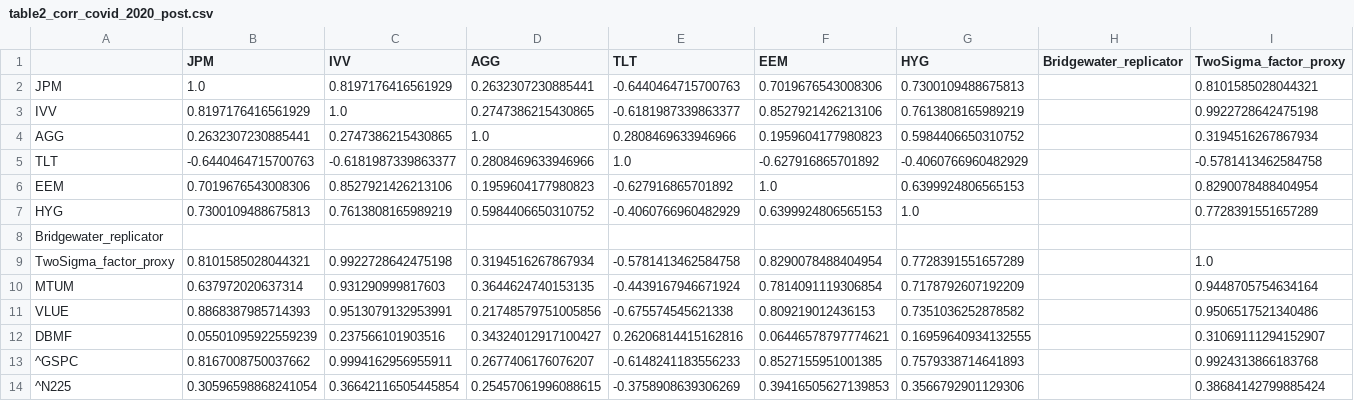
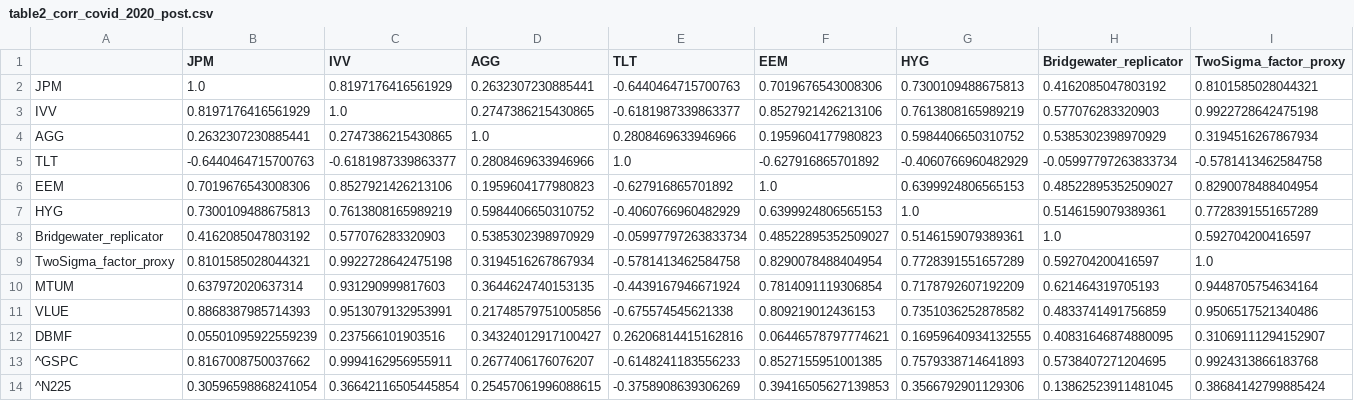
Before and after one commit to ArnavG-ProGrammer/regime-breaks, a CSV file: outputs/tables/table2_corr_covid_2020_post.csv, drawn as a sheet; only a part is shown; the diff covers the shown part only; the diff names each change by its address in the sheet, - before the commit and + after, or states it on an @@ line.

```diff
--- a/outputs/tables/table2_corr_covid_2020_post.csv
+++ b/outputs/tables/table2_corr_covid_2020_post.csv
-H2 (Bridgewater_replicator): (empty)
+H2 (Bridgewater_replicator): 0.4162085047803192
-H3 (Bridgewater_replicator): (empty)
+H3 (Bridgewater_replicator): 0.577076283320903
-H4 (Bridgewater_replicator): (empty)
+H4 (Bridgewater_replicator): 0.5385302398970929
-H5 (Bridgewater_replicator): (empty)
+H5 (Bridgewater_replicator): -0.05997797263833734
-H6 (Bridgewater_replicator): (empty)
+H6 (Bridgewater_replicator): 0.48522895352509027
-H7 (Bridgewater_replicator): (empty)
+H7 (Bridgewater_replicator): 0.5146159079389361
-B8 (JPM): (empty)
+B8 (JPM): 0.4162085047803192
-C8 (IVV): (empty)
+C8 (IVV): 0.577076283320903
-D8 (AGG): (empty)
+D8 (AGG): 0.5385302398970929
-E8 (TLT): (empty)
+E8 (TLT): -0.05997797263833734
-F8 (EEM): (empty)
+F8 (EEM): 0.48522895352509027
-G8 (HYG): (empty)
+G8 (HYG): 0.5146159079389361
-H8 (Bridgewater_replicator): (empty)
+H8 (Bridgewater_replicator): 1.0
-I8 (TwoSigma_factor_proxy): (empty)
+I8 (TwoSigma_factor_proxy): 0.592704200416597
-H9 (Bridgewater_replicator): (empty)
+H9 (Bridgewater_replicator): 0.592704200416597
-H10 (Bridgewater_replicator): (empty)
+H10 (Bridgewater_replicator): 0.621464319705193
-H11 (Bridgewater_replicator): (empty)
+H11 (Bridgewater_replicator): 0.4833741491756859
-H12 (Bridgewater_replicator): (empty)
+H12 (Bridgewater_replicator): 0.40831646874880095
-H13 (Bridgewater_replicator): (empty)
+H13 (Bridgewater_replicator): 0.5738407271204695
-H14 (Bridgewater_replicator): (empty)
+H14 (Bridgewater_replicator): 0.13862523911481045
```
Also changed, not shown: 5 edited cells elsewhere in this file, outputs/tables/table1_drawdowns.csv, outputs/tables/table2_corr_covid_2020_event.csv, 19 other files.
